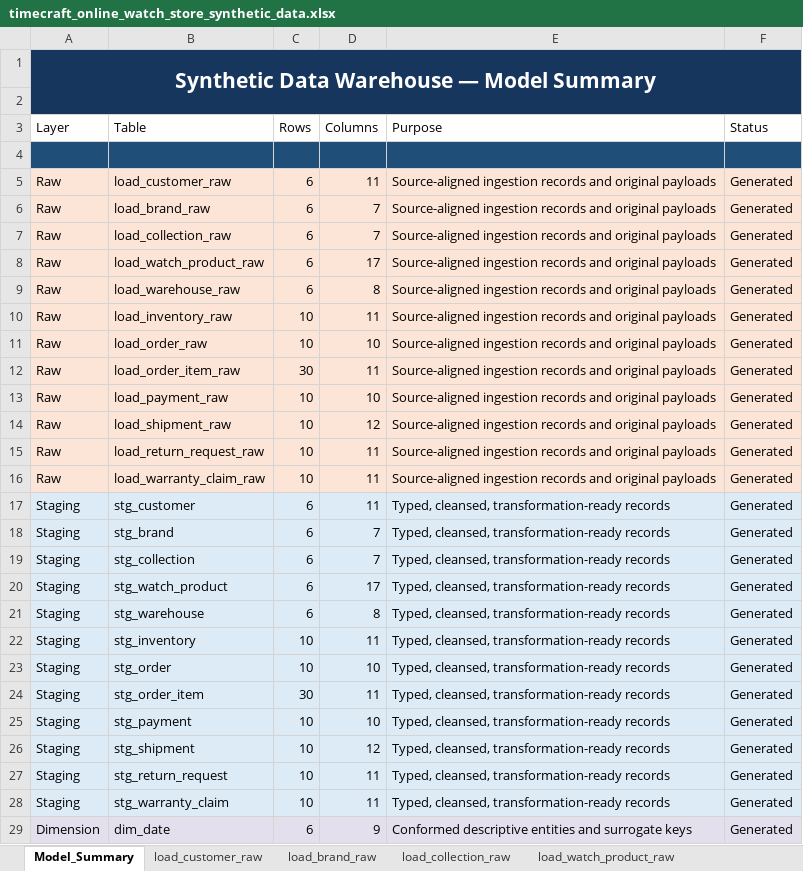
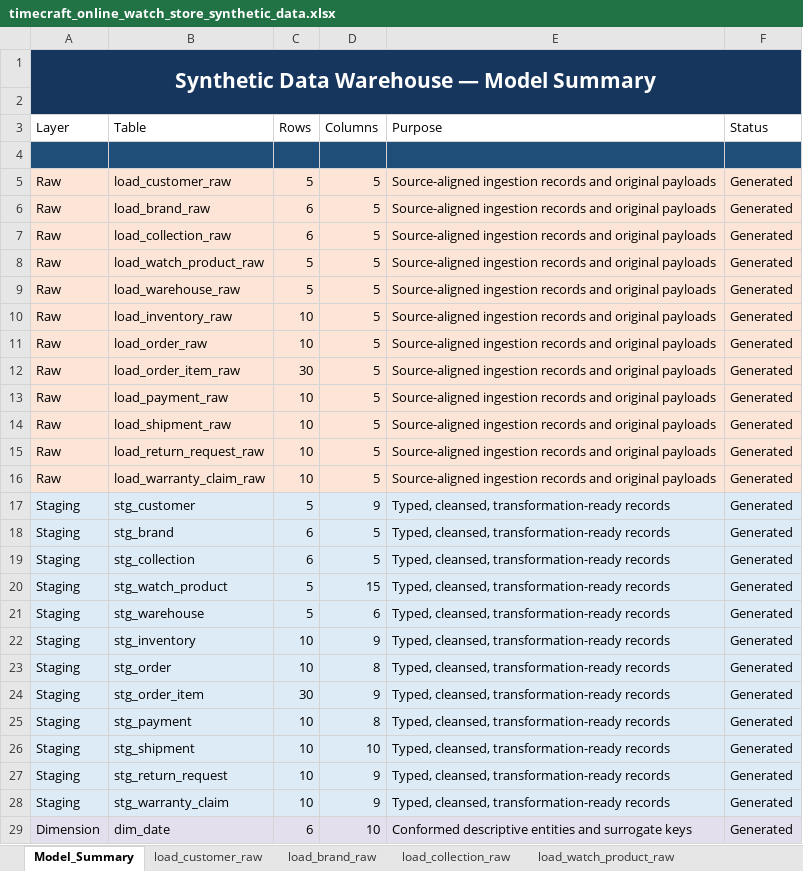
Before and after one commit to Deepakreddy1510/datamodeling, an Excel workbook: output/timecraft_online_watch_store/timecraft_online_watch_store_synthetic_data.xlsx, sheet Model_Summary, drawn as a sheet; only a part is shown; values as stored, in another font and other column widths than the file's, no borders; the diff covers the shown part only; the diff names each change by its address in the sheet, - before the commit and + after, or states it on an @@ line.

```diff
--- a/output/timecraft_online_watch_store/timecraft_online_watch_store_synthetic_data.xlsx (sheet Model_Summary)
+++ b/output/timecraft_online_watch_store/timecraft_online_watch_store_synthetic_data.xlsx (sheet Model_Summary)
-C5 (Rows): 6
+C5 (Rows): 5
-D5 (Columns): 11
+D5 (Columns): 5
-D6:D7 (Columns): 7
+D6:D7 (Columns): 5
-C8:C9 (Rows): 6
+C8:C9 (Rows): 5
-D8 (Columns): 17
+D8 (Columns): 5
-D9 (Columns): 8
+D9 (Columns): 5
-D10 (Columns): 11
+D10 (Columns): 5
-D11 (Columns): 10
+D11 (Columns): 5
-D12 (Columns): 11
+D12 (Columns): 5
-D13 (Columns): 10
+D13 (Columns): 5
-D14 (Columns): 12
+D14 (Columns): 5
-D15:D16 (Columns): 11
+D15:D16 (Columns): 5
-C17 (Rows): 6
+C17 (Rows): 5
-D17 (Columns): 11
+D17 (Columns): 9
-D18:D19 (Columns): 7
+D18:D19 (Columns): 5
-C20:C21 (Rows): 6
+C20:C21 (Rows): 5
-D20 (Columns): 17
+D20 (Columns): 15
-D21 (Columns): 8
+D21 (Columns): 6
-D22 (Columns): 11
+D22 (Columns): 9
-D23 (Columns): 10
+D23 (Columns): 8
-D24 (Columns): 11
+D24 (Columns): 9
-D25 (Columns): 10
+D25 (Columns): 8
-D26 (Columns): 12
+D26 (Columns): 10
-D27:D28 (Columns): 11
+D27:D28 (Columns): 9
-D29 (Columns): 9
+D29 (Columns): 10
```
Also changed, not shown: 1 added row and 10 edited cells elsewhere in this sheet, sheet fact_sales, sheet stg_order_item, sheet load_order_item_raw, sheet stg_payment, sheet stg_shipment, sheet stg_return_request, 27 more sheets, other sheet tabs, 43 other files.
